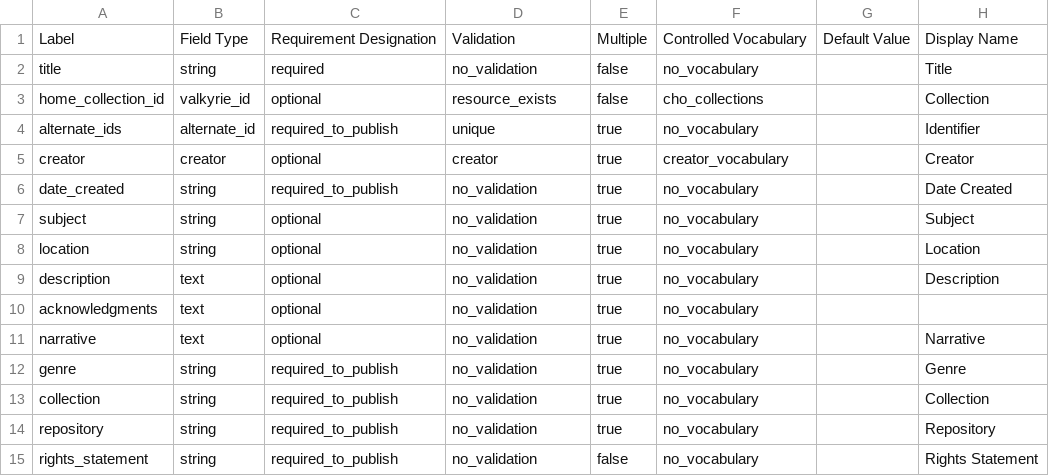
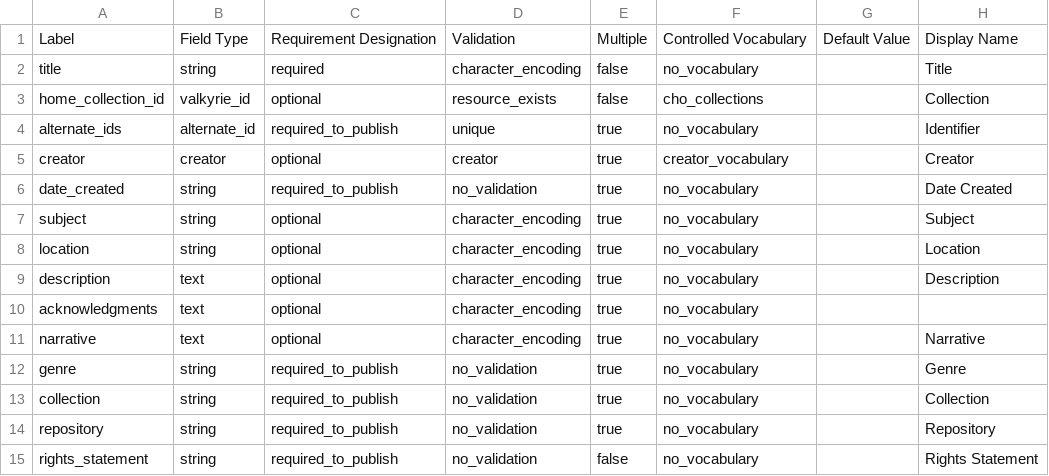
Before and after one commit to psu-libraries/cho, a CSV file: config/data_dictionary/data_dictionary_development.csv, drawn as a sheet; only a part is shown; the diff names each change by its address in the sheet, - before the commit and + after, or states it on an @@ line.

Commit message:
Validate, capture and report UTF-8 encoding errors
Data dictionary validation to detect invalid UTF-8 characters, and
report discrepancies back to the user in a way that can they can address
them. Current fields that are validated:
    title, subject, location, description, acknowledgments, narrative

```diff
--- a/config/data_dictionary/data_dictionary_development.csv
+++ b/config/data_dictionary/data_dictionary_development.csv
-D2: no_validation
+D2: character_encoding
-D7:D11: no_validation
+D7:D11: character_encoding
```
Also changed, not shown: config/data_dictionary/data_dictionary_production.csv, config/data_dictionary/data_dictionary_test.csv, 7 other files.
